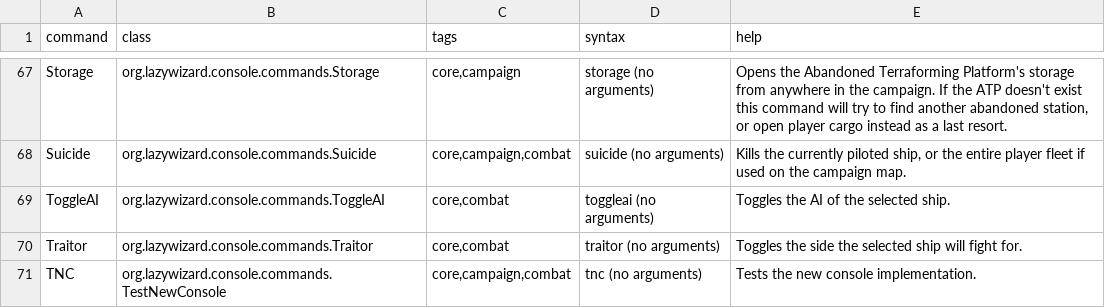
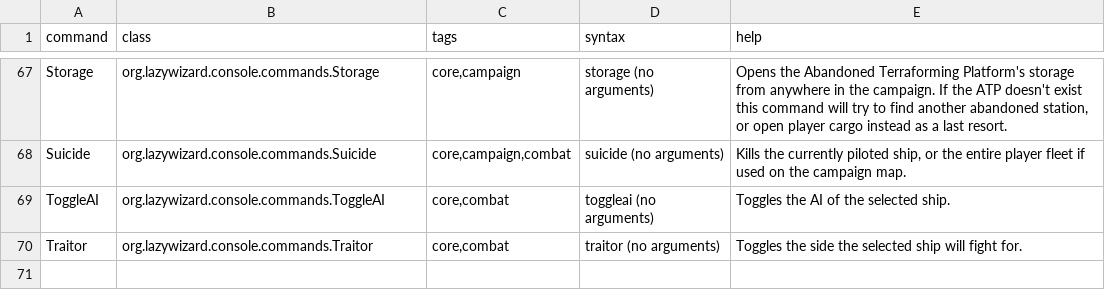
Before and after one commit to LazyWizard/console-commands, a CSV file: commands.csv, drawn as a sheet; only a part is shown, gaps mark what is left out.

Commit message:
Finished ripping out old console input systems, hooking in new unified overlay

```diff
--- a/commands.csv
+++ b/commands.csv
@@ -70,2 +70 @@ ToggleAI,org.lazywizard.console.commands.ToggleAI,"core,combat",toggleai (no arg
 Traitor,org.lazywizard.console.commands.Traitor,"core,combat",traitor (no arguments),"Toggles the side the selected ship will fight for."
-TNC,org.lazywizard.console.commands.TestNewConsole,"core,campaign,combat",tnc (no arguments),"Tests the new console implementation."
```
Also changed, not shown: 15 other files.
